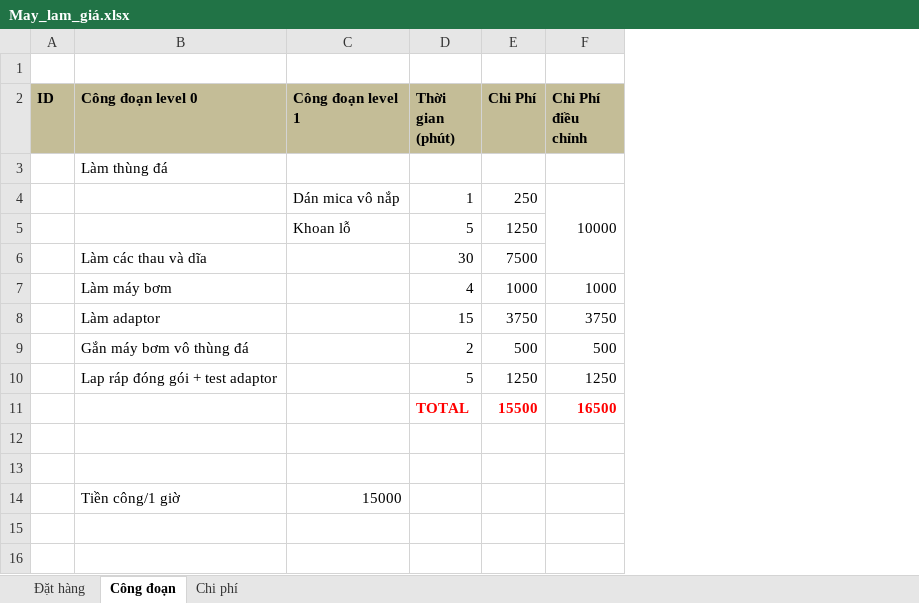
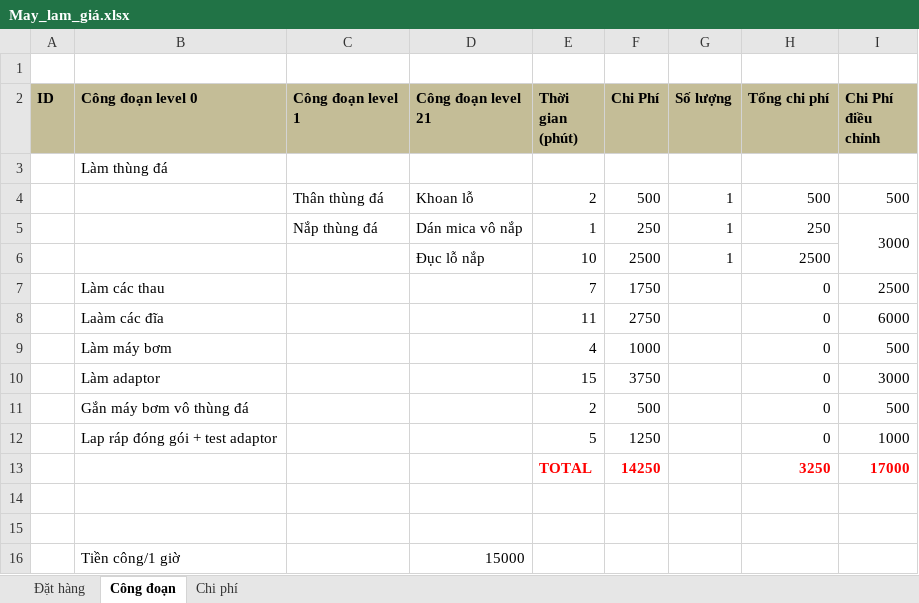
Before and after one commit to htvdanhgithub/working, an Excel workbook: May lam gia/May_lam_giá.xlsx, sheet Công đoạn, drawn as a sheet; values as stored, in another font and other column widths than the file's, no borders; removed rows and columns are numbered as before the commit, all else as after; the diff names each change by its address in the sheet, - before the commit and + after, or states it on an @@ line.

```diff
--- a/May lam gia/May_lam_giá.xlsx (sheet Công đoạn)
+++ b/May lam gia/May_lam_giá.xlsx (sheet Công đoạn)
+column D (Công đoạn level 21), row 5: Dán mica vô nắp; row 16: 15000
+column G (Số lượng), row 5: 1
+column H (Tổng chi phí), row 5: 250; rows 9-12: all 0
+row 4:  |  | Thân thùng đá | Khoan lỗ | 2 | 500 | 1 | 500 | 500
-C5 (Công đoạn level 1): Dán mica vô nắp
+C5 (Công đoạn level 1): Nắp thùng đá
-I5 (Chi Phí điều chỉnh): 10000
+I5 (Chi Phí điều chỉnh): 3000
-row 5:  |  | Khoan lỗ | 5 | 1250
-row 6:  | Làm các thau và dĩa |  | 30 | 7500
+row 6:  |  |  | Đục lỗ nắp | 10 | 2500 | 1 | 2500
+row 7:  | Làm các thau |  |  | 7 | 1750 |  | 0 | 2500
+row 8:  | Laàm các đĩa |  |  | 11 | 2750 |  | 0 | 6000
-I9 (Chi Phí điều chỉnh): 1000
+I9 (Chi Phí điều chỉnh): 500
-I10 (Chi Phí điều chỉnh): 3750
+I10 (Chi Phí điều chỉnh): 3000
-I12 (Chi Phí điều chỉnh): 1250
+I12 (Chi Phí điều chỉnh): 1000
-row 11:  |  |  | TOTAL | 15500 | 16500
+row 13:  |  |  |  | TOTAL | 14250 |  | 3250 | 17000
-C16 (Công đoạn level 1): 15000
+C16 (Công đoạn level 1): (empty)
```
Also changed, not shown: sheet Đặt hàng, sheet Chi phí, formulas that keep their value, 7 other files.
